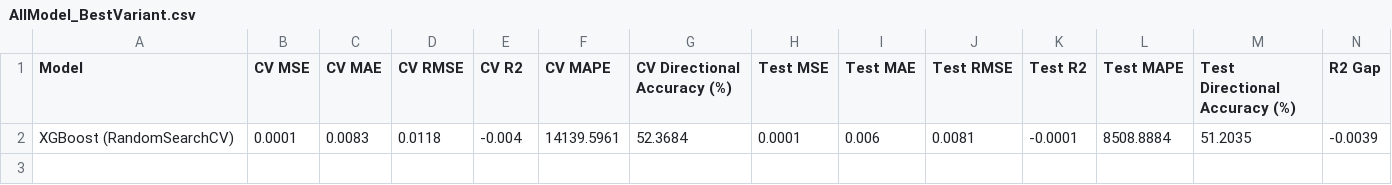
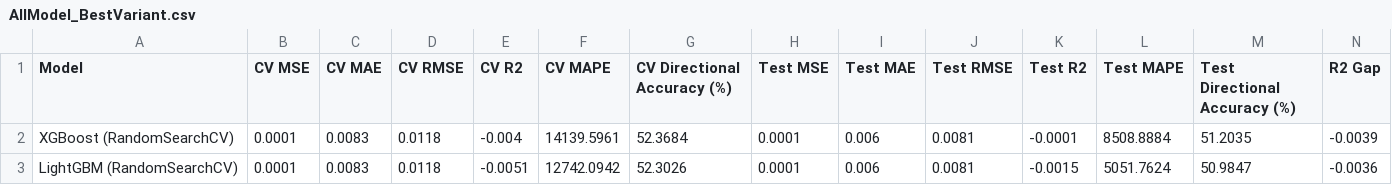
Before and after one commit to tshihab07/gold-price-forecasting, a CSV file: artifacts/ModelPerformance/AllModel_BestVariant.csv, drawn as a sheet; only a part is shown; rows hold the shown columns only; the diff names each change by its address in the sheet, - before the commit and + after, or states it on an @@ line.

Commit message:
report: include best variant performance from LightGBM model

```diff
--- a/artifacts/ModelPerformance/AllModel_BestVariant.csv
+++ b/artifacts/ModelPerformance/AllModel_BestVariant.csv
+row 3: LightGBM (RandomSearchCV) | 0.0001 | 0.0083 | 0.0118 | -0.0051 | 12742.0942 | 52.3026 | 0.0001 | 0.006 | 0.0081 | -0.0015 | 5051.7624 | 50.9847 | -0.0036
```
